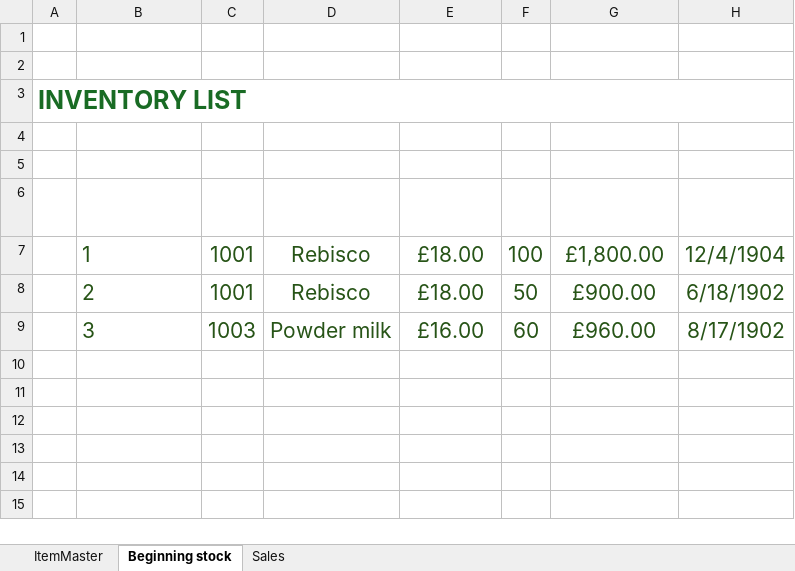
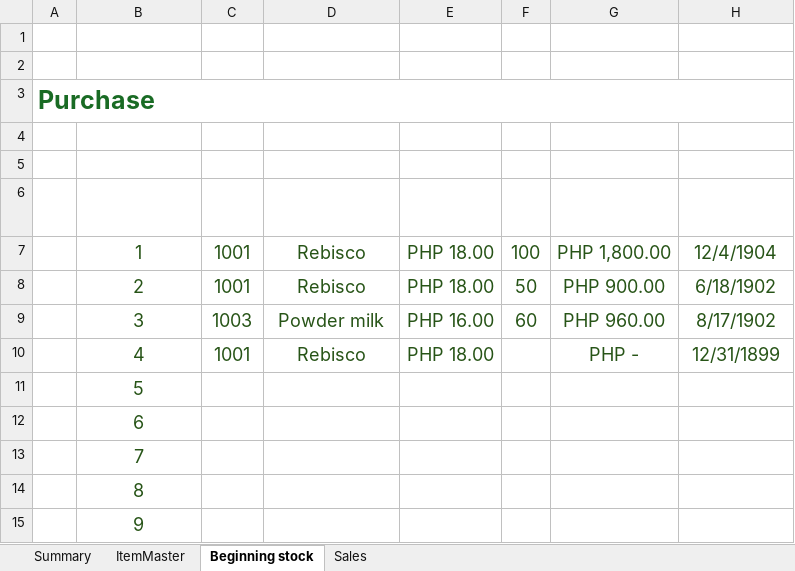
Before and after one commit to kurttzy918/My-Porfolio-Web, an Excel workbook: Inventory template.xlsx, sheet Beginning stock, drawn as a sheet; values as stored, in another font and other column widths than the file's, no borders; table styles not drawn; the diff names each change by its address in the sheet, - before the commit and + after, or states it on an @@ line.

Commit message:
new file:   Dynamic Search.xlsx modified:   Inventory template.xlsx modified:   index.html new file:   nav.png new file:   new hero.png new file:   sc1.mp4 new file:   screenshots/th.png

```diff
--- a/Inventory template.xlsx (sheet Beginning stock)
+++ b/Inventory template.xlsx (sheet Beginning stock)
+sheet tab: Summary
-A3: INVENTORY LIST
+A3: Purchase
@@ B7:H9 text size: smaller @@
-B7:B9 alignment: left
+B7:B9 alignment: center
-E7:E8 (Cost price): £18.00
+E7:E8 (Cost price): PHP 18.00
-G7 (Product Cost): £1,800.00
+G7 (Product Cost): PHP 1,800.00
-G8 (Product Cost): £900.00
+G8 (Product Cost): PHP 900.00
-E9 (Cost price): £16.00
+E9 (Cost price): PHP 16.00
-G9 (Product Cost): £960.00
+G9 (Product Cost): PHP 960.00
+row 10:  | 4 | 1001 | Rebisco | PHP 18.00 |  | PHP - | 12/31/1899
+row 11:  | 5
+row 12:  | 6
+row 13:  | 7
+row 14:  | 8
+row 15:  | 9
```
Also changed, not shown: sheet Sales, sheet ItemMaster, 7 other files.
